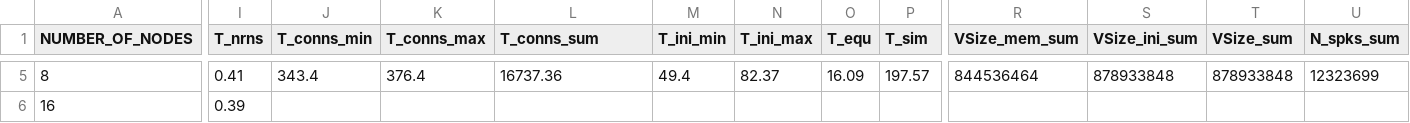
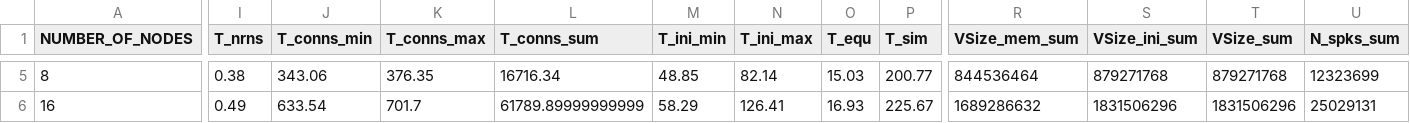
Before and after one commit to jasperalbers/nest-benchmarks, a CSV file: benchmark_plots/benchmark_results/hpc_benchmark_conn_sort_update_daint_t6_s20_bern.csv, drawn as a sheet; only a part is shown, gaps mark what is left out; the diff covers the shown part only; the diff names each change by its address in the sheet, - before the commit and + after, or states it on an @@ line.

```diff
--- a/benchmark_plots/benchmark_results/hpc_benchmark_conn_sort_update_daint_t6_s20_bern.csv
+++ b/benchmark_plots/benchmark_results/hpc_benchmark_conn_sort_update_daint_t6_s20_bern.csv
-I5 (T_nrns): 0.41
+I5 (T_nrns): 0.38
-J5 (T_conns_min): 343.4
+J5 (T_conns_min): 343.06
-K5 (T_conns_max): 376.4
+K5 (T_conns_max): 376.35
-L5 (T_conns_sum): 16737.36
+L5 (T_conns_sum): 16716.34
-M5 (T_ini_min): 49.4
+M5 (T_ini_min): 48.85
-N5 (T_ini_max): 82.37
+N5 (T_ini_max): 82.14
-O5 (T_equ): 16.09
+O5 (T_equ): 15.03
-P5 (T_sim): 197.57
+P5 (T_sim): 200.77
-S5 (VSize_ini_sum): 878933848
+S5 (VSize_ini_sum): 879271768
-T5 (VSize_sum): 878933848
+T5 (VSize_sum): 879271768
-I6 (T_nrns): 0.39
+I6 (T_nrns): 0.49
-J6 (T_conns_min): (empty)
+J6 (T_conns_min): 633.54
-K6 (T_conns_max): (empty)
+K6 (T_conns_max): 701.7
-L6 (T_conns_sum): (empty)
+L6 (T_conns_sum): 61789.89999999999
-M6 (T_ini_min): (empty)
+M6 (T_ini_min): 58.29
-N6 (T_ini_max): (empty)
+N6 (T_ini_max): 126.41
-O6 (T_equ): (empty)
+O6 (T_equ): 16.93
-P6 (T_sim): (empty)
+P6 (T_sim): 225.67
-R6 (VSize_mem_sum): (empty)
+R6 (VSize_mem_sum): 1689286632
-S6 (VSize_ini_sum): (empty)
+S6 (VSize_ini_sum): 1831506296
-T6 (VSize_sum): (empty)
+T6 (VSize_sum): 1831506296
-U6 (N_spks_sum): (empty)
+U6 (N_spks_sum): 25029131
```
Also changed, not shown: 46 edited cells elsewhere in this file.
